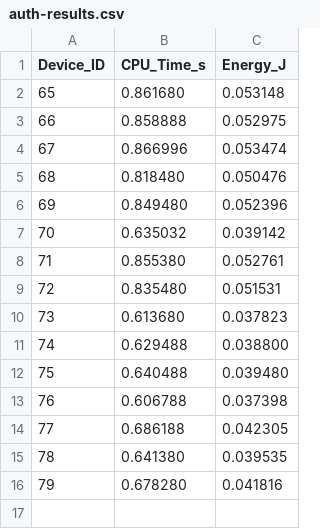
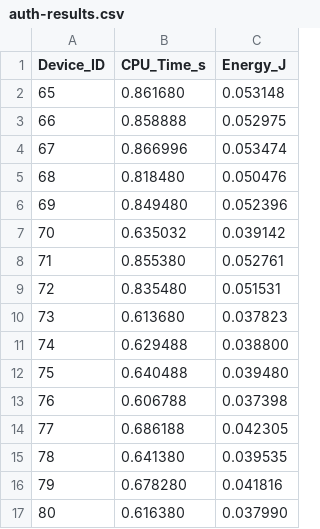
Before and after one commit to arpenaz-28/Codes-For-COOJA, a CSV file: LAAKA/Simulation results/network-variation/N80/csv/auth-results.csv, drawn as a sheet.

```diff
--- a/LAAKA/Simulation results/network-variation/N80/csv/auth-results.csv
+++ b/LAAKA/Simulation results/network-variation/N80/csv/auth-results.csv
@@ -16 +16,2 @@ Device_ID,CPU_Time_s,Energy_J
 79,0.678280,0.041816
+80,0.616380,0.037990
```
Also changed, not shown: LAAKA/Simulation results/network-variation/N100/csv/auth-results.csv, LAAKA/Simulation results/network-variation/N120/csv/auth-results.csv, 53 other files.
